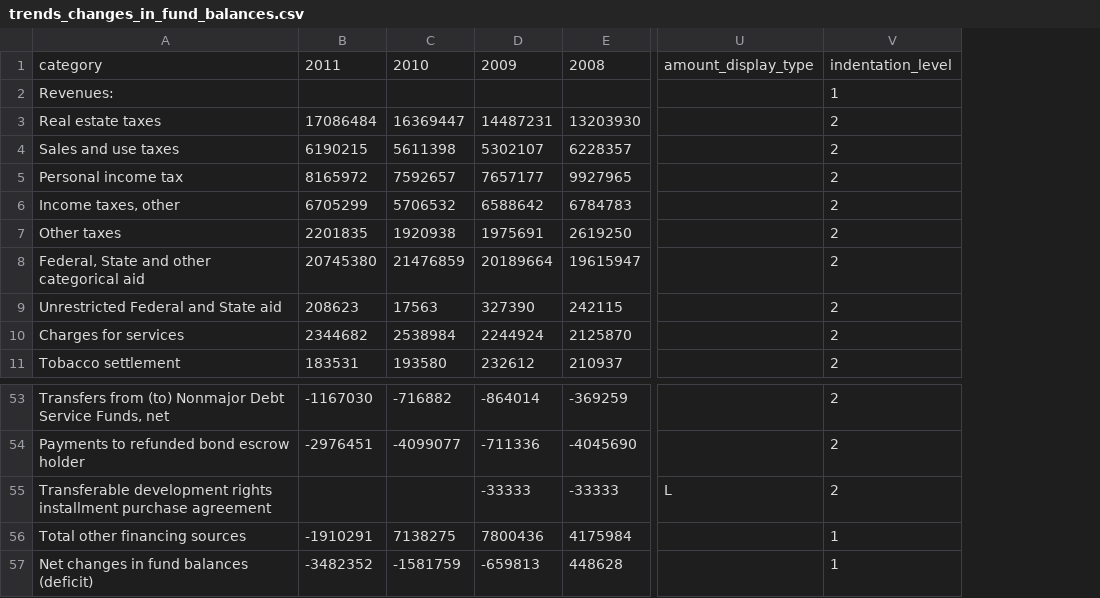
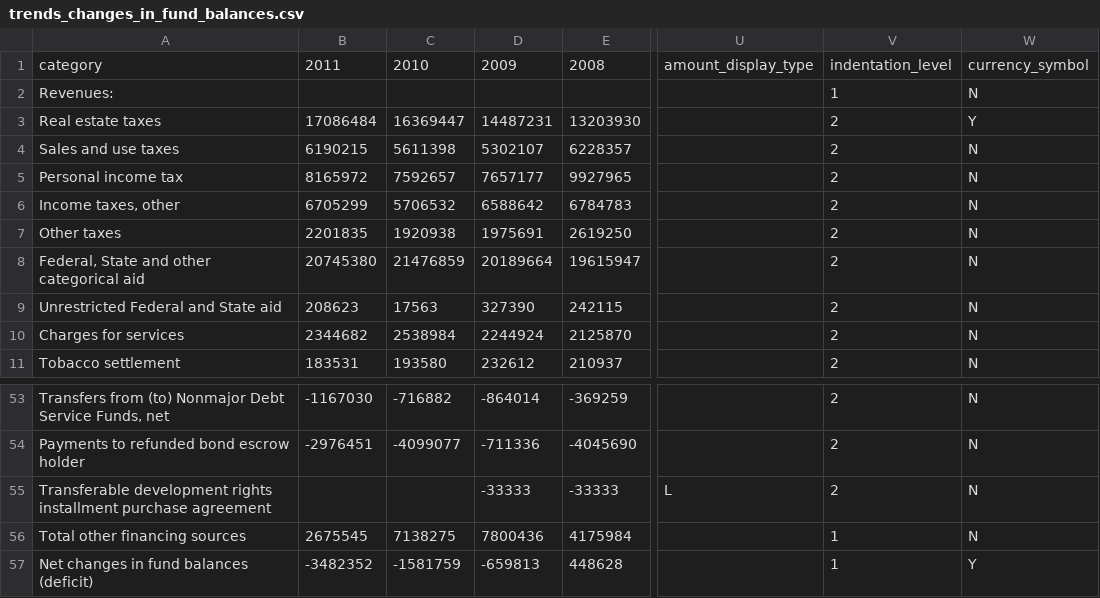
Before and after one commit to vasili4/Checkbook, a CSV file: checkbook/DB scripts/Trends data/trends_changes_in_fund_balances.csv, drawn as a sheet; only a part is shown, gaps mark what is left out; the diff names each change by its address in the sheet, - before the commit and + after, or states it on an @@ line.

Commit message:
NYCCHKBK-1688
git-svn-id: https://omb-dashboardplatform.reisys.com:10039/NYC_Checkbook_2_0/Database@3666 948744eb-f611-4f28-8820-250fb6d8f47d

Former-commit-id: ab37464ab9c5d4a9c83ba8fe3e33cac2f347411c

```diff
--- a/checkbook/DB scripts/Trends data/trends_changes_in_fund_balances.csv
+++ b/checkbook/DB scripts/Trends data/trends_changes_in_fund_balances.csv
+column W, rows 1-11: currency_symbol | N | Y | N | N | N | N | N | N | N | N; rows 53-57: N | N | N | N | Y
-B56: -1910291
+B56: 2675545
```
